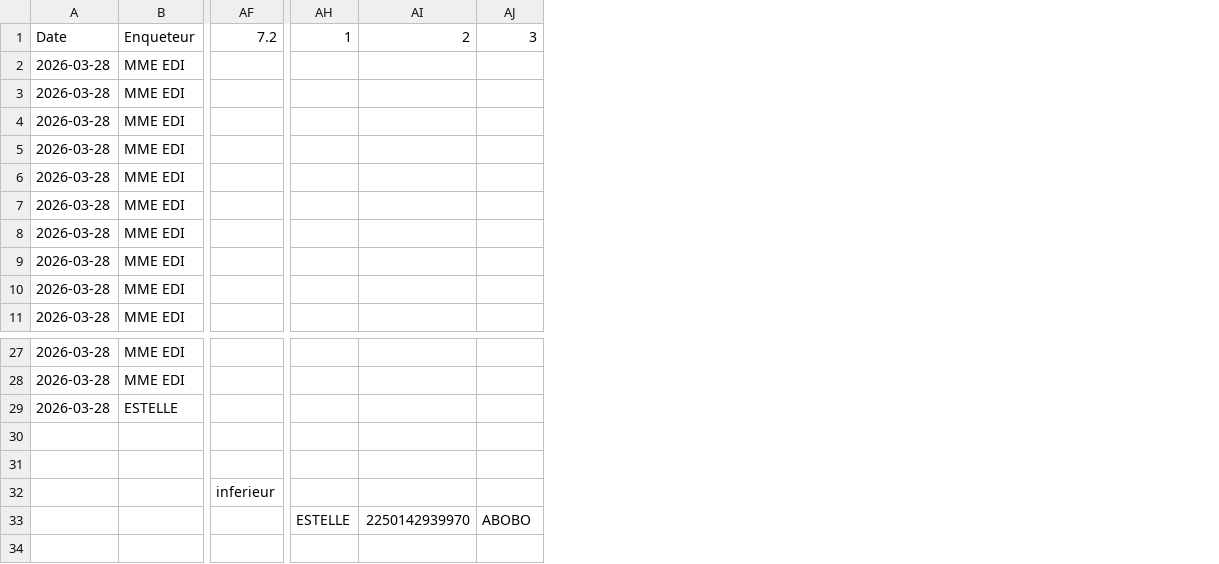
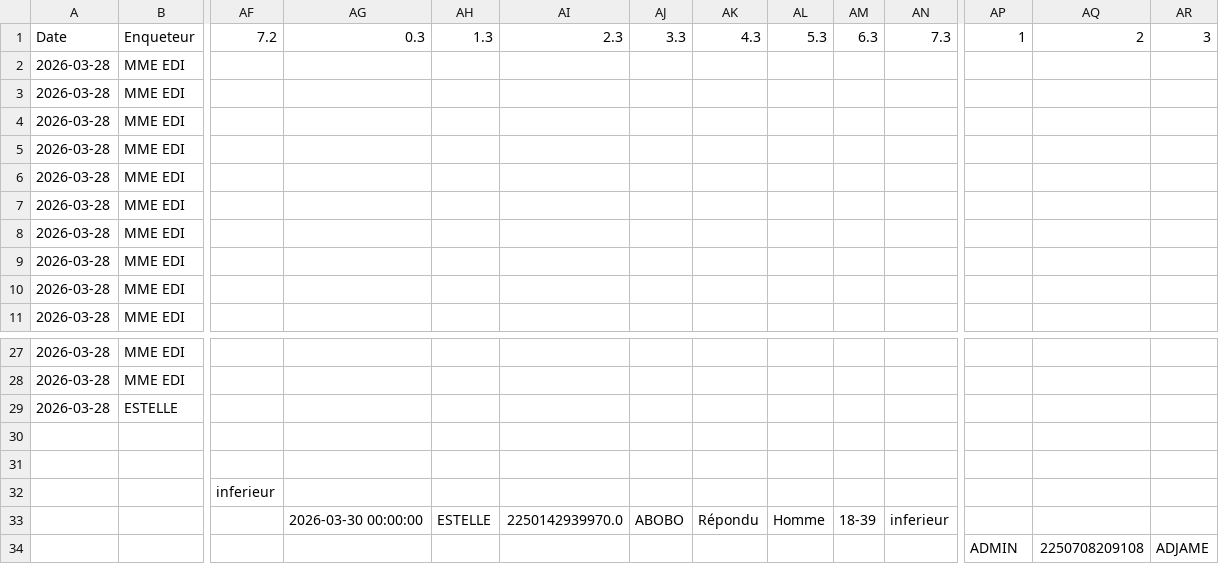
Before and after one commit to MCMy2026/app-enquete, a CSV file: data/appels_saisis.csv, drawn as a sheet; only a part is shown, gaps mark what is left out; addresses are those after the commit; rows hold the shown columns only; the diff names each change by its address in the sheet, - before the commit and + after, or states it on an @@ line.

Commit message:
Update data

```diff
--- a/data/appels_saisis.csv
+++ b/data/appels_saisis.csv
+column AG, row 1: 0.3
+column AH, row 1: 1.3
+column AI, row 1: 2.3
+column AJ, row 1: 3.3
+column AK, row 1: 4.3
+column AL, row 1: 5.3
+column AM, row 1: 6.3
+column AN, row 1: 7.3
+row 33:  |  |  | 2026-03-30 00:00:00 | ESTELLE | 2250142939970.0 | ABOBO | Répondu | Homme | 18-39 | inferieur
-AP34: ESTELLE
+AP34: ADMIN
-AQ34: 2250142939970
+AQ34: 2250708209108
-AR34: ABOBO
+AR34: ADJAME
```
